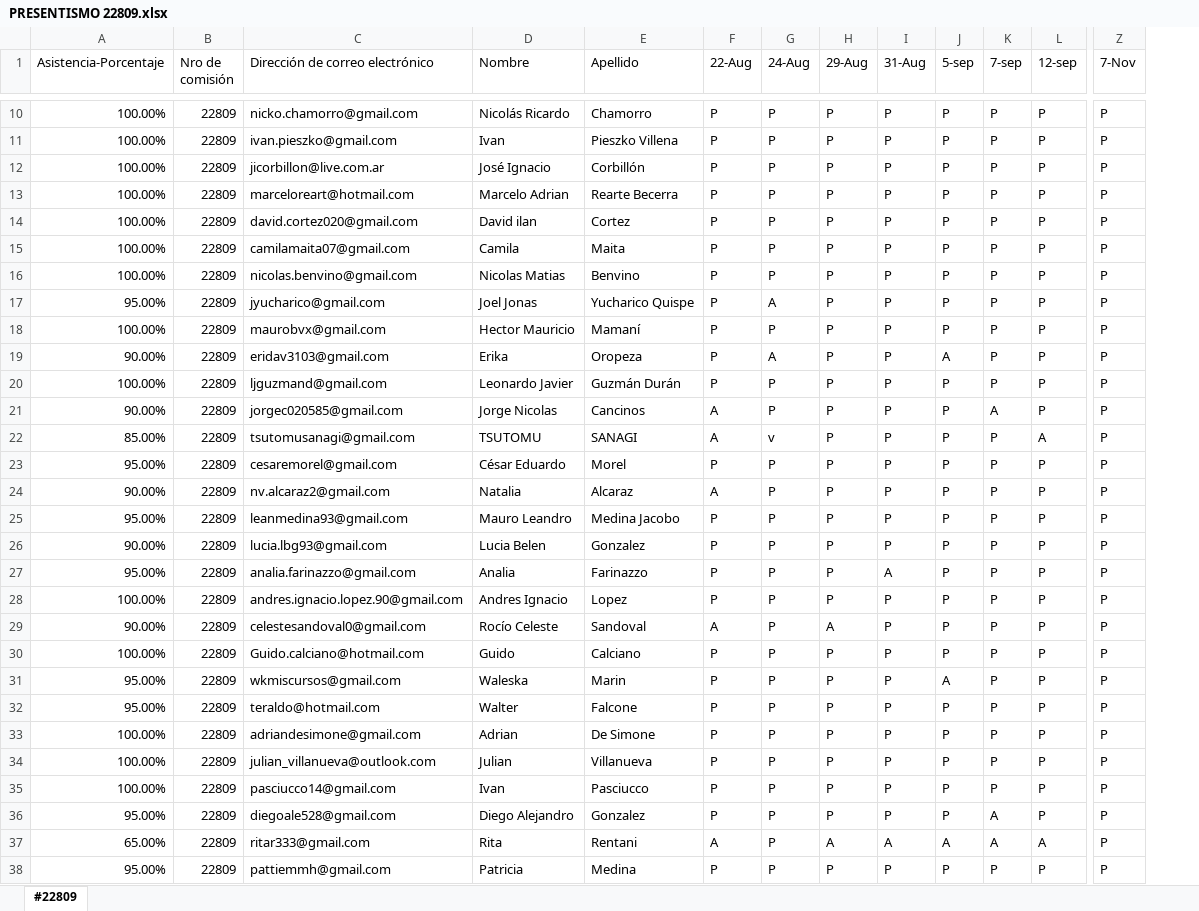
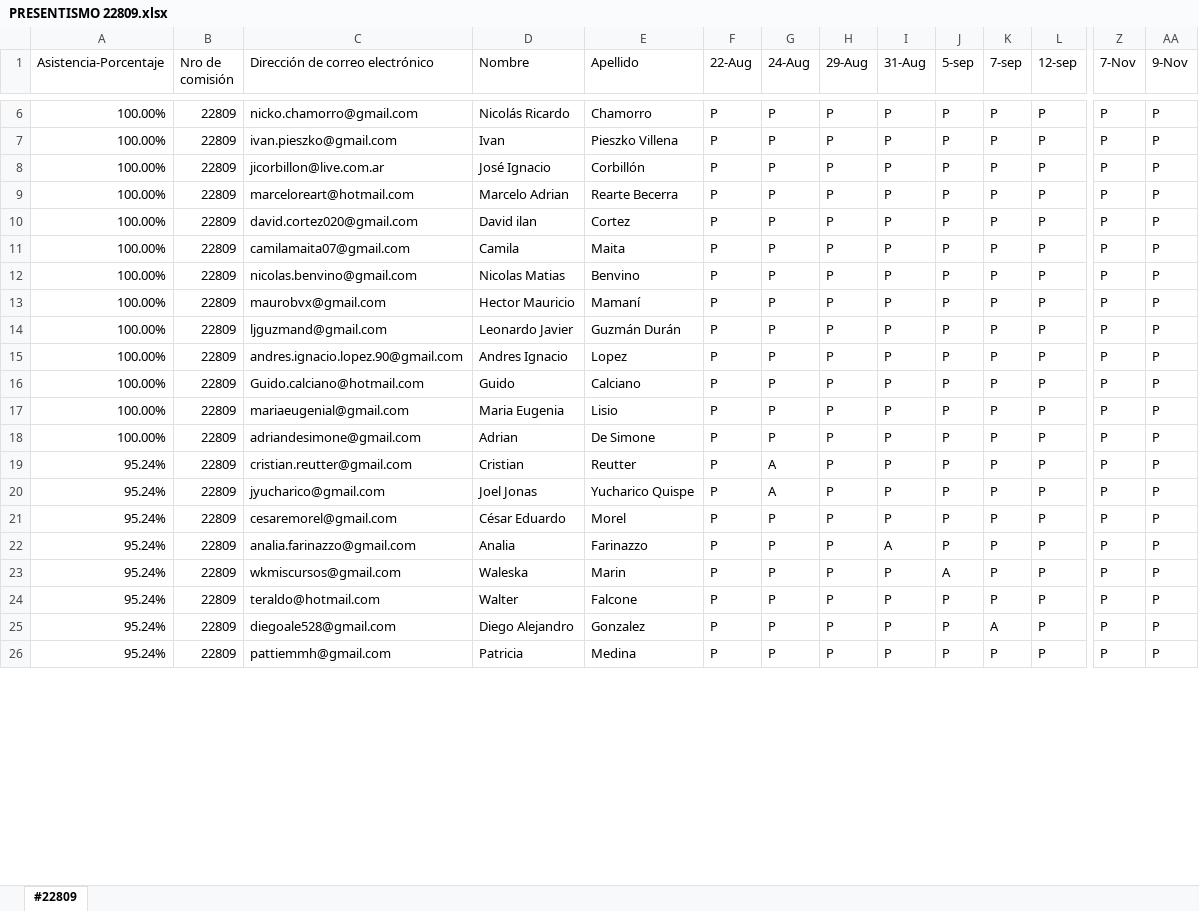
Before and after one commit to DevJumpProf/comision22809, an Excel workbook: PRESENTISMO 22809.xlsx, sheet #22809, drawn as a sheet; only a part is shown, gaps mark what is left out; values as stored, in another font and other column widths than the file's, no cell formats; removed rows and columns are numbered as before the commit, all else as after; rows hold the shown columns only; the diff covers the shown part only; the diff names each change by its address in the sheet, - before the commit and + after, or states it on an @@ line.

```diff
--- a/PRESENTISMO 22809.xlsx (sheet #22809)
+++ b/PRESENTISMO 22809.xlsx (sheet #22809)
+column AA (9-Nov), rows 6-18: all P; rows 22-23: P | P; rows 25-26: P | P
-row 17: 95.00% | 22809 | jyucharico@gmail.com | Joel Jonas | Yucharico Quispe | P | A | P | P | P | P | P | P
-row 19: 90.00% | 22809 | eridav3103@gmail.com | Erika | Oropeza | P | A | P | P | A | P | P | P
-row 21: 90.00% | 22809 | jorgec020585@gmail.com | Jorge Nicolas | Cancinos | A | P | P | P | P | A | P | P
-row 22: 85.00% | 22809 | tsutomusanagi@gmail.com | TSUTOMU | SANAGI | A | v | P | P | P | P | A | P
-row 23: 95.00% | 22809 | cesaremorel@gmail.com | César Eduardo | Morel | P | P | P | P | P | P | P | P
-row 24: 90.00% | 22809 | nv.alcaraz2@gmail.com | Natalia | Alcaraz | A | P | P | P | P | P | P | P
-row 25: 95.00% | 22809 | leanmedina93@gmail.com | Mauro Leandro | Medina Jacobo | P | P | P | P | P | P | P | P
-row 26: 90.00% | 22809 | lucia.lbg93@gmail.com | Lucia Belen | Gonzalez | P | P | P | P | P | P | P | P
-row 27: 95.00% | 22809 | analia.farinazzo@gmail.com | Analia | Farinazzo | P | P | P | A | P | P | P | P
-row 29: 90.00% | 22809 | celestesandoval0@gmail.com | Rocío Celeste | Sandoval | A | P | A | P | P | P | P | P
-A17 (Asistencia-Porcentaje): 95.00%
+A17 (Asistencia-Porcentaje): 100.00%
-C17 (Dirección de correo electrónico): wkmiscursos@gmail.com
+C17 (Dirección de correo electrónico): mariaeugenial@gmail.com
-D17 (Nombre): Waleska
+D17 (Nombre): Maria Eugenia
-E17 (Apellido): Marin
+E17 (Apellido): Lisio
-J17 (5-sep): A
+J17 (5-sep): P
-row 32: 95.00% | 22809 | teraldo@hotmail.com | Walter | Falcone | P | P | P | P | P | P | P | P
+row 19: 95.24% | 22809 | cristian.reutter@gmail.com | Cristian | Reutter | P | A | P | P | P | P | P | P | P
+row 20: 95.24% | 22809 | jyucharico@gmail.com | Joel Jonas | Yucharico Quispe | P | A | P | P | P | P | P | P | P
+row 21: 95.24% | 22809 | cesaremorel@gmail.com | César Eduardo | Morel | P | P | P | P | P | P | P | P | P
-A22:A23 (Asistencia-Porcentaje): 100.00%
+A22:A23 (Asistencia-Porcentaje): 95.24%
-C22 (Dirección de correo electrónico): julian_villanueva@outlook.com
+C22 (Dirección de correo electrónico): analia.farinazzo@gmail.com
-D22 (Nombre): Julian
+D22 (Nombre): Analia
-E22 (Apellido): Villanueva
+E22 (Apellido): Farinazzo
-I22 (31-Aug): P
+I22 (31-Aug): A
-C23 (Dirección de correo electrónico): pasciucco14@gmail.com
+C23 (Dirección de correo electrónico): wkmiscursos@gmail.com
-D23 (Nombre): Ivan
+D23 (Nombre): Waleska
-E23 (Apellido): Pasciucco
+E23 (Apellido): Marin
-J23 (5-sep): P
+J23 (5-sep): A
+row 24: 95.24% | 22809 | teraldo@hotmail.com | Walter | Falcone | P | P | P | P | P | P | P | P | P
-A25 (Asistencia-Porcentaje): 95.00%
+A25 (Asistencia-Porcentaje): 95.24%
-row 37: 65.00% | 22809 | ritar333@gmail.com | Rita | Rentani | A | P | A | A | A | A | A | P
-A26 (Asistencia-Porcentaje): 95.00%
+A26 (Asistencia-Porcentaje): 95.24%
```
Also changed, not shown: 19 added rows, 11 removed rows and 140 edited cells elsewhere in this sheet, cell formats, formulas that keep their value, PROYECTOS 22809.xlsx, 7 other files.
